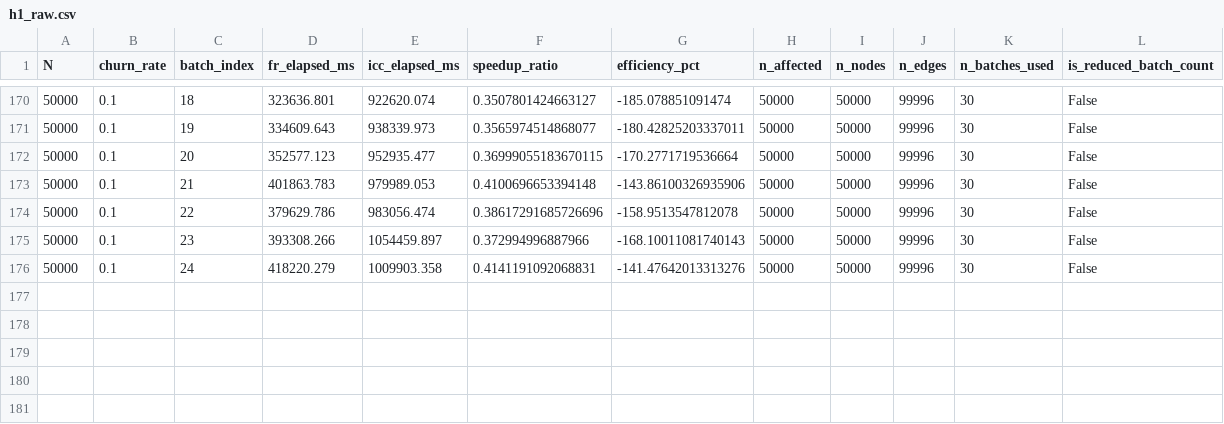
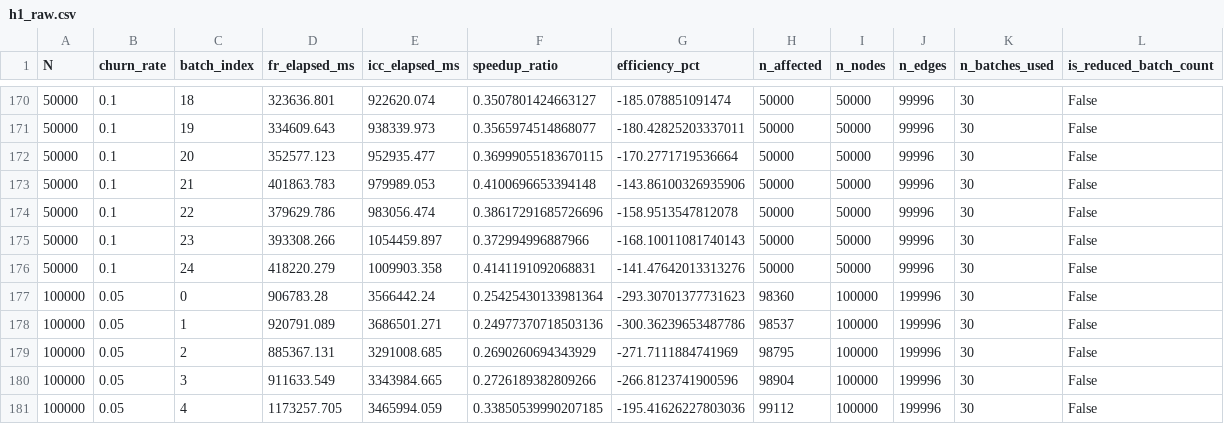
Before and after one commit to Maulana-Dra/uas_graf, a CSV file: sna_framework/data/h1_raw.csv, drawn as a sheet; only a part is shown, gaps mark what is left out; the diff names each change by its address in the sheet, - before the commit and + after, or states it on an @@ line.

```diff
--- a/sna_framework/data/h1_raw.csv
+++ b/sna_framework/data/h1_raw.csv
+row 177: 100000 | 0.05 | 0 | 906783.28 | 3566442.24 | 0.25425430133981364 | -293.30701377731623 | 98360 | 100000 | 199996 | 30 | False
+row 178: 100000 | 0.05 | 1 | 920791.089 | 3686501.271 | 0.24977370718503136 | -300.36239653487786 | 98537 | 100000 | 199996 | 30 | False
+row 179: 100000 | 0.05 | 2 | 885367.131 | 3291008.685 | 0.2690260694343929 | -271.7111884741969 | 98795 | 100000 | 199996 | 30 | False
+row 180: 100000 | 0.05 | 3 | 911633.549 | 3343984.665 | 0.2726189382809266 | -266.8123741900596 | 98904 | 100000 | 199996 | 30 | False
+row 181: 100000 | 0.05 | 4 | 1173257.705 | 3465994.059 | 0.33850539990207185 | -195.41626227803036 | 99112 | 100000 | 199996 | 30 | False
```
Also changed, not shown: 3 other files.
